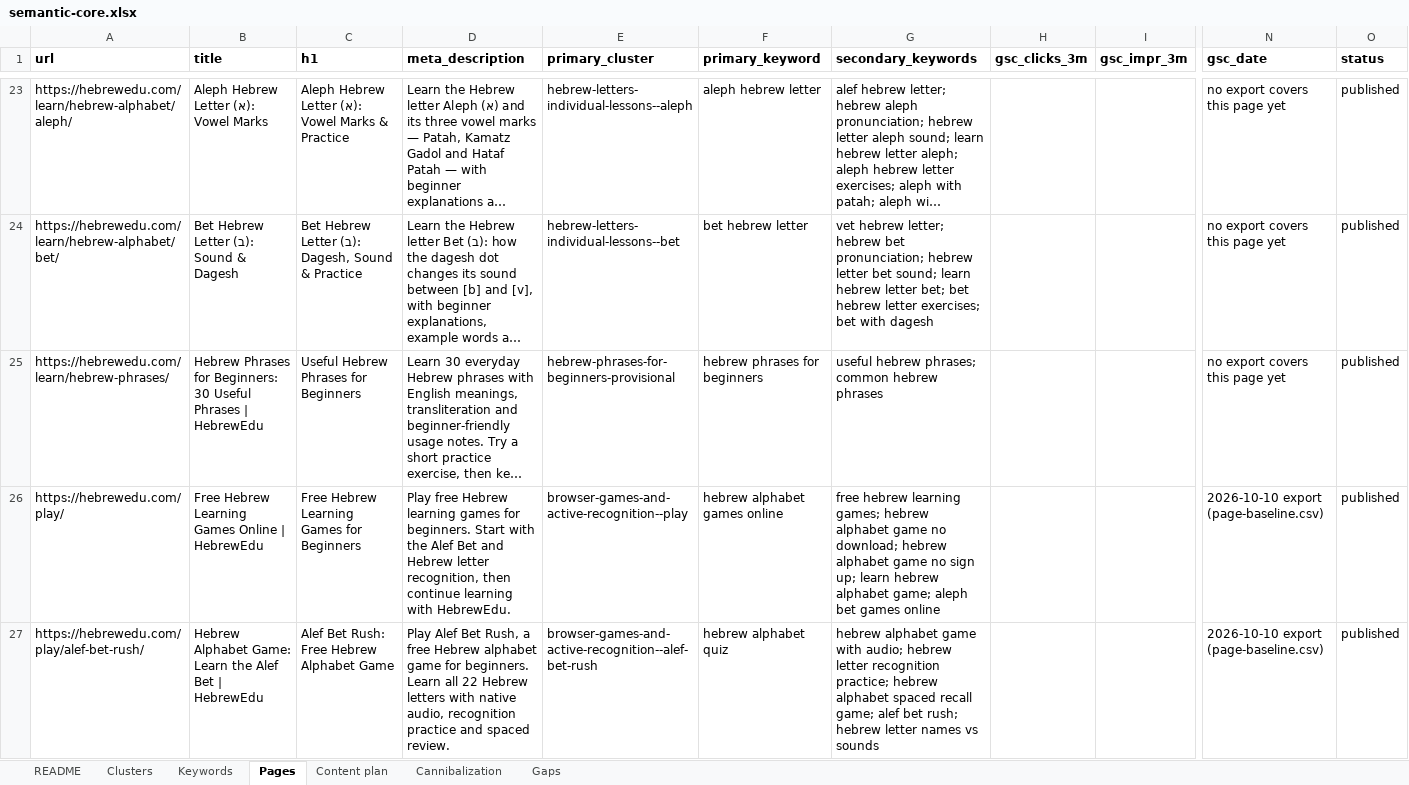
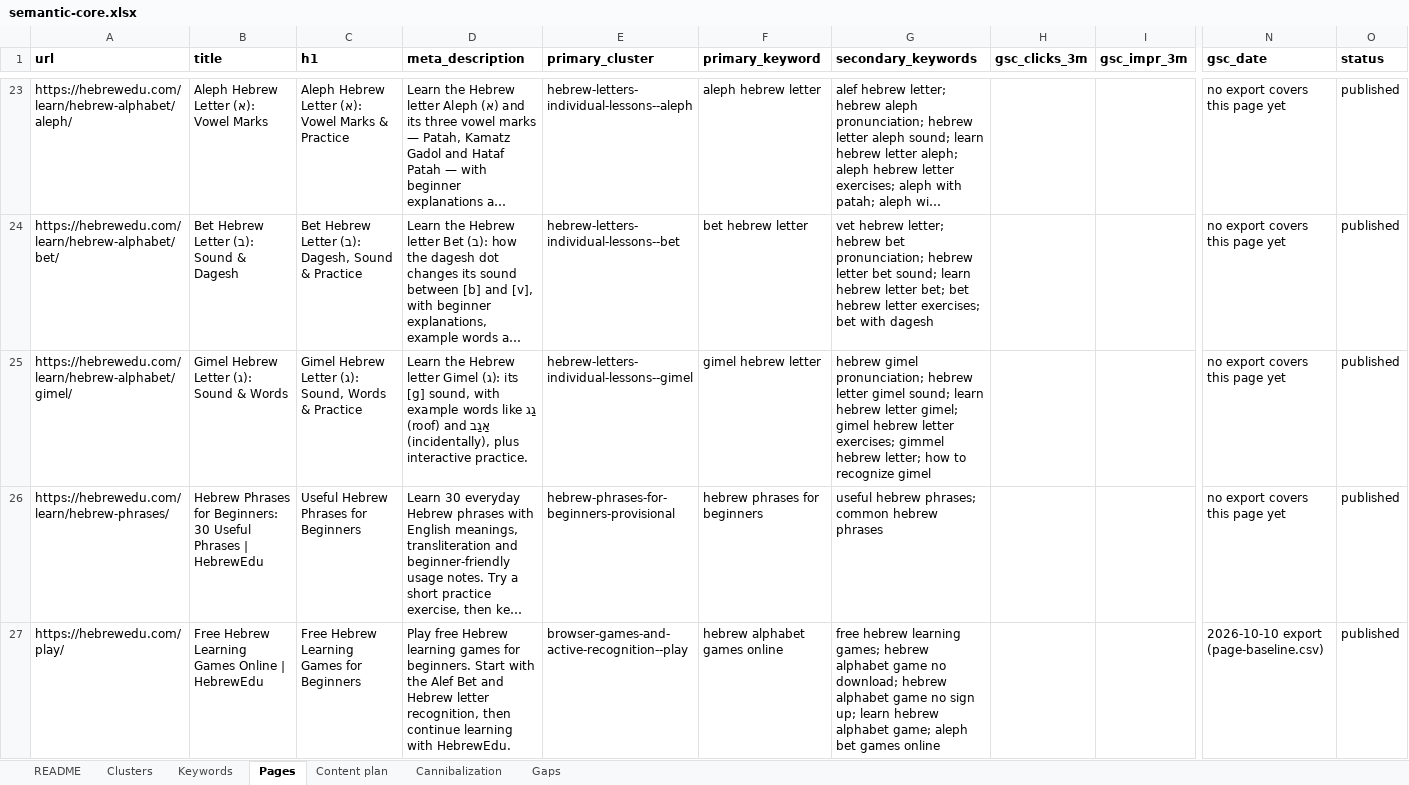
Before and after one commit to vicso-name/hebrewedu-site, an Excel workbook: docs/seo/semantic-core.xlsx, sheet Pages, drawn as a sheet; only a part is shown, gaps mark what is left out; the shorter side is filled out with more unchanged rows; long unchanged cells end in …; values as stored, in another font and other column widths than the file's, no borders; rows hold the shown columns only; the diff names each change by its address in the sheet, - before the commit and + after, or states it on an @@ line.

```diff
--- a/docs/seo/semantic-core.xlsx (sheet Pages)
+++ b/docs/seo/semantic-core.xlsx (sheet Pages)
+row 25: https://hebrewedu.com/learn/hebrew-alphabet/gimel/ | Gimel Hebrew Letter (ג): Sound & Words | Gimel Hebrew Letter (ג): Sound, Words & Practice | Learn the Hebrew letter Gimel (ג): its [g] sound, with example words like גַג (roof) and אַגַב (incidentally), plus interactive practice. | hebrew-letters-individual-lessons--gimel | gimel hebrew letter | hebrew gimel pronunciation; hebrew letter gimel sound; learn hebrew letter gimel; gimel hebrew letter exercises; gimmel hebrew letter; how to recognize gimel |  |  | no export covers this page yet | published
```
Also changed, not shown: sheet Content plan, sheet Keywords, sheet README, sheet Clusters, 10 other files.
